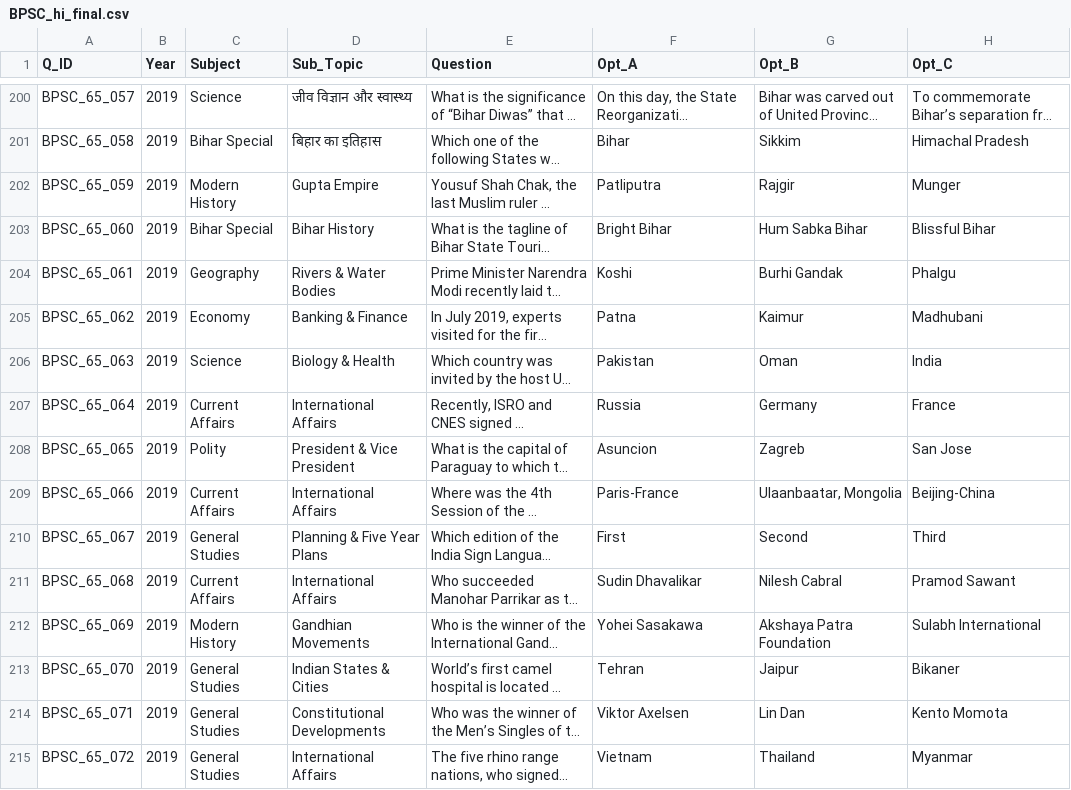
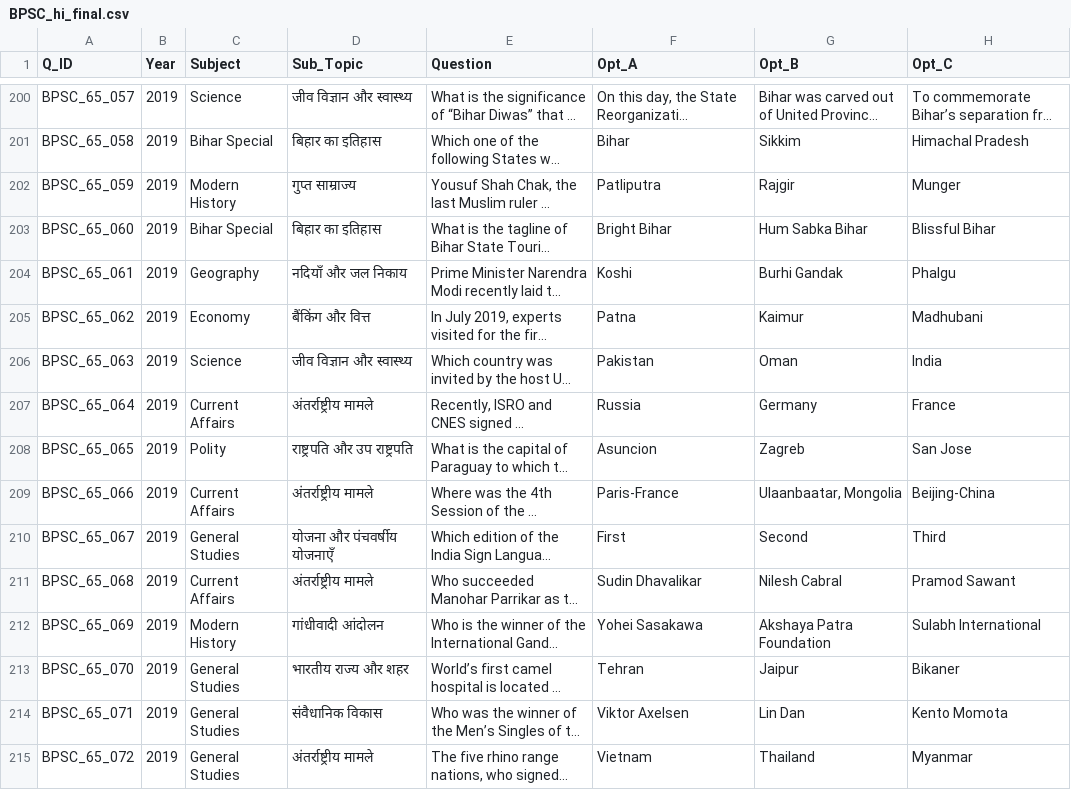
Before and after one commit to akshaymishra2119-cmd/uppsc-pyq, a CSV file: BPSC_hi_final.csv, drawn as a sheet; only a part is shown, gaps mark what is left out; long unchanged cells end in …; the diff covers the shown part only; the diff names each change by its address in the sheet, - before the commit and + after, or states it on an @@ line.

```diff
--- a/BPSC_hi_final.csv
+++ b/BPSC_hi_final.csv
-D202 (Sub_Topic): Gupta Empire
+D202 (Sub_Topic): गुप्त साम्राज्य
-D203 (Sub_Topic): Bihar History
+D203 (Sub_Topic): बिहार का इतिहास
-D204 (Sub_Topic): Rivers & Water Bodies
+D204 (Sub_Topic): नदियाँ और जल निकाय
-D205 (Sub_Topic): Banking & Finance
+D205 (Sub_Topic): बैंकिंग और वित्त
-D206 (Sub_Topic): Biology & Health
+D206 (Sub_Topic): जीव विज्ञान और स्वास्थ्य
-D207 (Sub_Topic): International Affairs
+D207 (Sub_Topic): अंतर्राष्ट्रीय मामले
-D208 (Sub_Topic): President & Vice President
+D208 (Sub_Topic): राष्ट्रपति और उप राष्ट्रपति
-D209 (Sub_Topic): International Affairs
+D209 (Sub_Topic): अंतर्राष्ट्रीय मामले
-D210 (Sub_Topic): Planning & Five Year Plans
+D210 (Sub_Topic): योजना और पंचवर्षीय योजनाएँ
-D211 (Sub_Topic): International Affairs
+D211 (Sub_Topic): अंतर्राष्ट्रीय मामले
-D212 (Sub_Topic): Gandhian Movements
+D212 (Sub_Topic): गांधीवादी आंदोलन
-D213 (Sub_Topic): Indian States & Cities
+D213 (Sub_Topic): भारतीय राज्य और शहर
-D214 (Sub_Topic): Constitutional Developments
+D214 (Sub_Topic): संवैधानिक विकास
-D215 (Sub_Topic): International Affairs
+D215 (Sub_Topic): अंतर्राष्ट्रीय मामले
```
Also changed, not shown: 36 edited cells elsewhere in this file, 1 other file.
